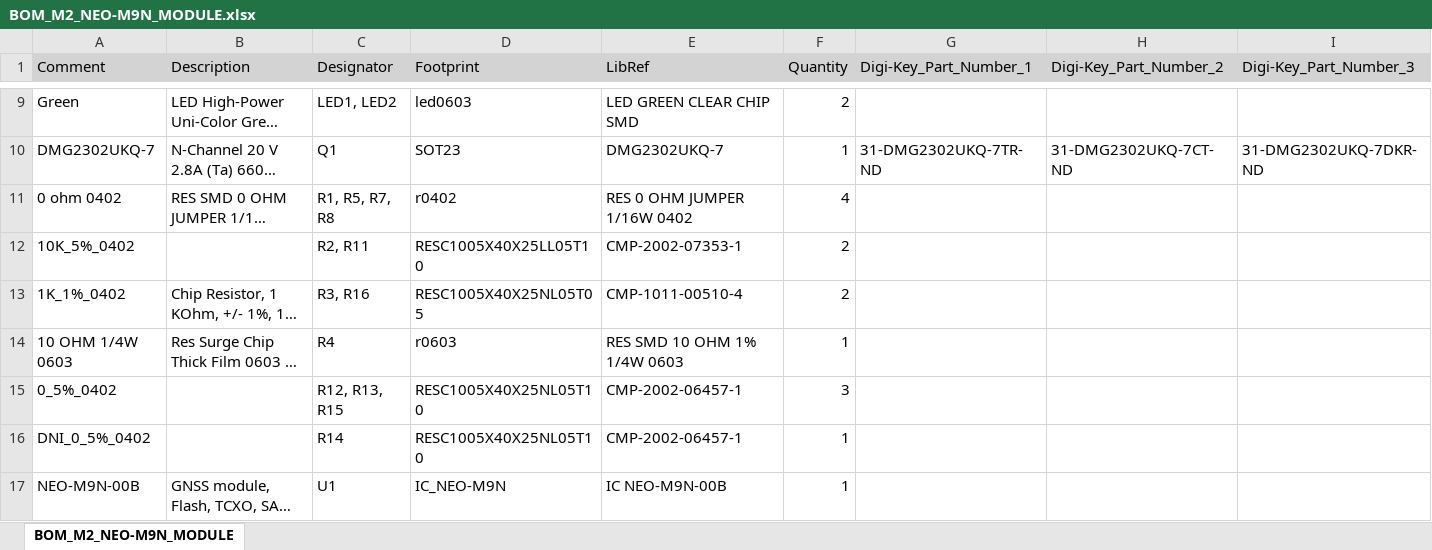
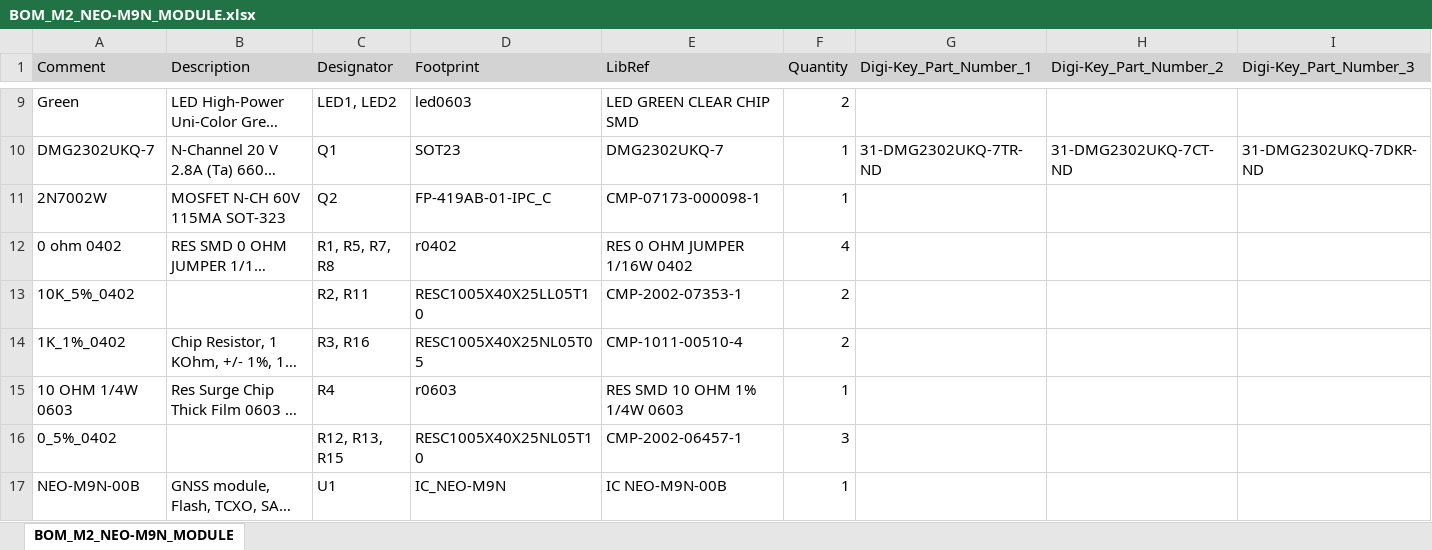
Before and after one commit to opencomputeproject/Time-Appliance-Project, an Excel workbook: Time-Card/GNSS/UBlox/M2-NEO-M9N/BOM/BOM_M2_NEO-M9N_MODULE.xlsx, sheet BOM_M2_NEO-M9N_MODULE, drawn as a sheet; only a part is shown, gaps mark what is left out; long unchanged cells end in …; values as stored, in another font and other column widths than the file's, no borders; removed rows and columns are numbered as before the commit, all else as after; rows hold the shown columns only; the diff names each change by its address in the sheet, - before the commit and + after, or states it on an @@ line.

Commit message:
MOSFET LED
Adding mosfet buffer for TP1 LED indicator

```diff
--- a/Time-Card/GNSS/UBlox/M2-NEO-M9N/BOM/BOM_M2_NEO-M9N_MODULE.xlsx (sheet BOM_M2_NEO-M9N_MODULE)
+++ b/Time-Card/GNSS/UBlox/M2-NEO-M9N/BOM/BOM_M2_NEO-M9N_MODULE.xlsx (sheet BOM_M2_NEO-M9N_MODULE)
+row 11: 2N7002W | MOSFET N-CH 60V 115MA SOT-323 | Q2 | FP-419AB-01-IPC_C | CMP-07173-000098-1 | 1
-row 16: DNI_0_5%_0402 |  | R14 | RESC1005X40X25NL05T10 | CMP-2002-06457-1 | 1
```
Also changed, not shown: 5 other files.
